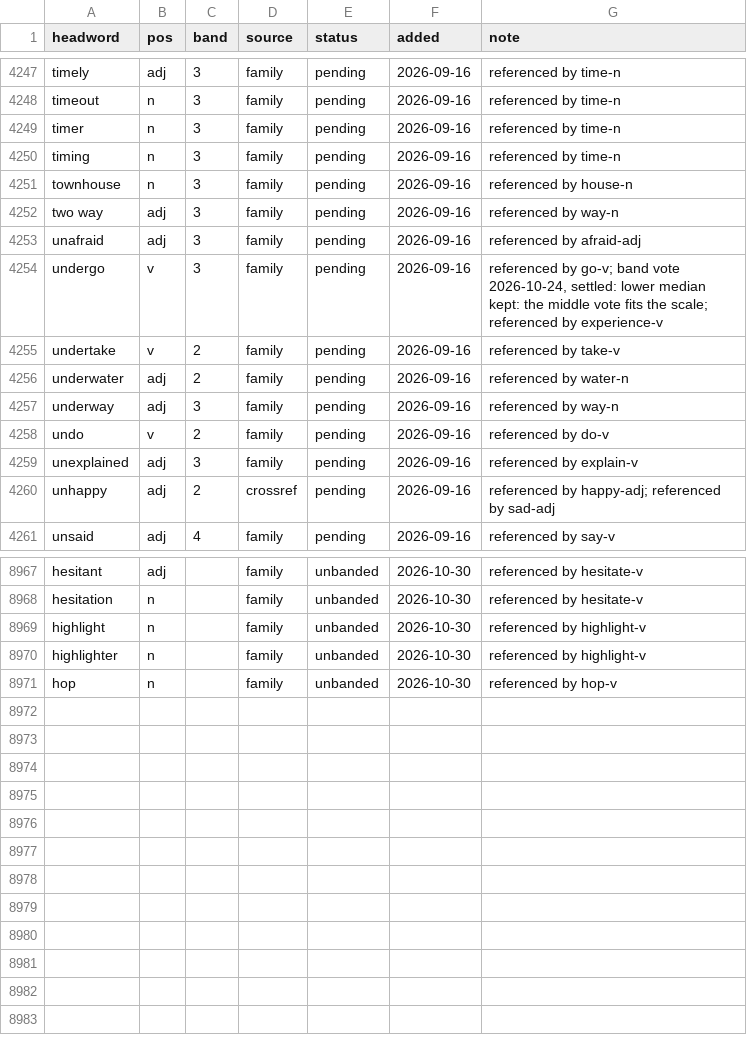
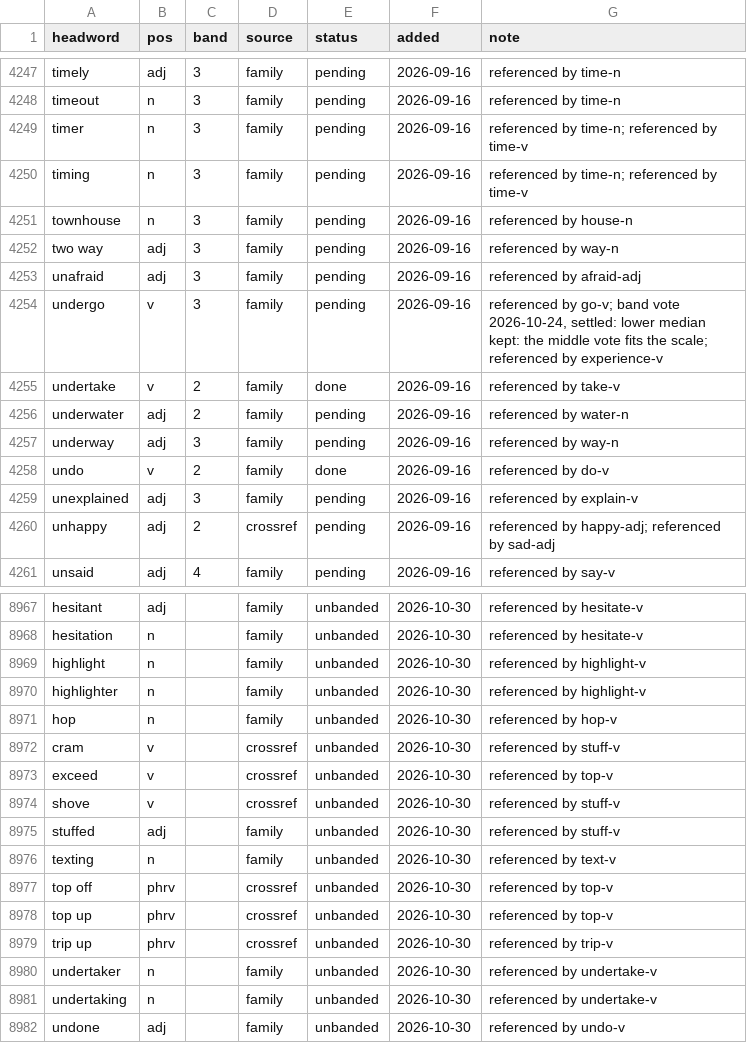
Before and after one commit to tkgally/eex-dict, a TSV file: headwords/queue.tsv, drawn as a sheet; only a part is shown, gaps mark what is left out; the diff covers the shown part only.

```diff
--- a/headwords/queue.tsv
+++ b/headwords/queue.tsv
@@ -4248,4 +4248,4 @@ timely	adj	3	family	pending	2026-09-16	referenced by time-n
 timeout	n	3	family	pending	2026-09-16	referenced by time-n
-timer	n	3	family	pending	2026-09-16	referenced by time-n
-timing	n	3	family	pending	2026-09-16	referenced by time-n
+timer	n	3	family	pending	2026-09-16	referenced by time-n; referenced by time-v
+timing	n	3	family	pending	2026-09-16	referenced by time-n; referenced by time-v
 townhouse	n	3	family	pending	2026-09-16	referenced by house-n
@@ -4254,6 +4254,6 @@ unafraid	adj	3	family	pending	2026-09-16	referenced by afraid-adj
 undergo	v	3	family	pending	2026-09-16	referenced by go-v; band vote 2026-10-24, settled: lower median kept: the middle vote fits the scale; referenced by experience-v
-undertake	v	2	family	pending	2026-09-16	referenced by take-v
+undertake	v	2	family	done	2026-09-16	referenced by take-v
 underwater	adj	2	family	pending	2026-09-16	referenced by water-n
 underway	adj	3	family	pending	2026-09-16	referenced by way-n
-undo	v	2	family	pending	2026-09-16	referenced by do-v
+undo	v	2	family	done	2026-09-16	referenced by do-v
 unexplained	adj	3	family	pending	2026-09-16	referenced by explain-v
@@ -8971 +8971,12 @@ highlighter	n		family	unbanded	2026-10-30	referenced by highlight-v
 hop	n		family	unbanded	2026-10-30	referenced by hop-v
+cram	v		crossref	unbanded	2026-10-30	referenced by stuff-v
+exceed	v		crossref	unbanded	2026-10-30	referenced by top-v
+shove	v		crossref	unbanded	2026-10-30	referenced by stuff-v
+stuffed	adj		family	unbanded	2026-10-30	referenced by stuff-v
+texting	n		family	unbanded	2026-10-30	referenced by text-v
+top off	phrv		crossref	unbanded	2026-10-30	referenced by top-v
+top up	phrv		crossref	unbanded	2026-10-30	referenced by top-v
+trip up	phrv		crossref	unbanded	2026-10-30	referenced by trip-v
+undertaker	n		family	unbanded	2026-10-30	referenced by undertake-v
+undertaking	n		family	unbanded	2026-10-30	referenced by undertake-v
+undone	adj		family	unbanded	2026-10-30	referenced by undo-v
```
Also changed, not shown: 15 edited cells elsewhere in this file, 28 other files.
